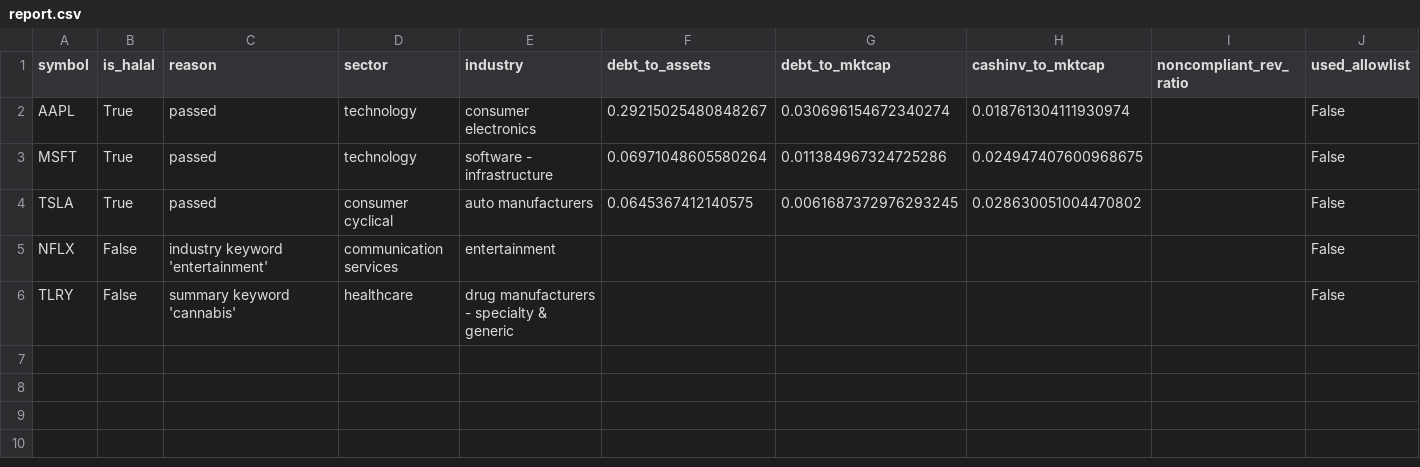
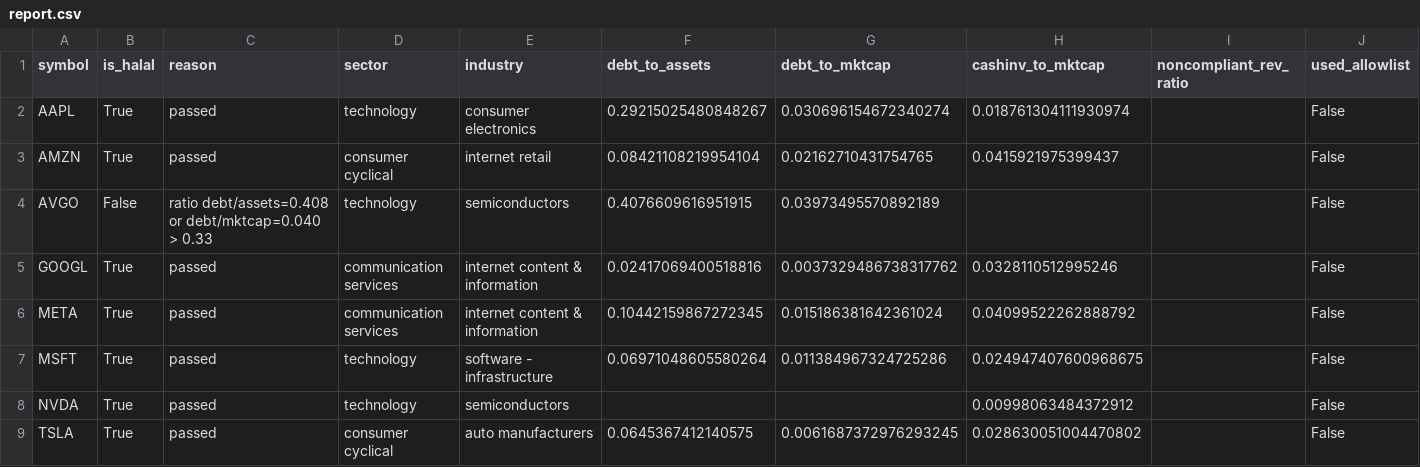
Before and after one commit to thebrightshade/Halal-Filter, a CSV file: out/report.csv, drawn as a sheet.

```diff
--- a/out/report.csv
+++ b/out/report.csv
@@ -2,5 +2,8 @@ symbol,is_halal,reason,sector,industry,debt_to_assets,debt_to_mktcap,cashinv_to_
 AAPL,True,passed,technology,consumer electronics,0.29215025480848267,0.030696154672340274,0.018761304111930974,,False
+AMZN,True,passed,consumer cyclical,internet retail,0.08421108219954104,0.02162710431754765,0.0415921975399437,,False
+AVGO,False,ratio debt/assets=0.408 or debt/mktcap=0.040 > 0.33,technology,semiconductors,0.4076609616951915,0.03973495570892189,,,False
+GOOGL,True,passed,communication services,internet content & information,0.02417069400518816,0.0037329486738317762,0.0328110512995246,,False
+META,True,passed,communication services,internet content & information,0.10442159867272345,0.015186381642361024,0.04099522262888792,,False
 MSFT,True,passed,technology,software - infrastructure,0.06971048605580264,0.011384967324725286,0.024947407600968675,,False
+NVDA,True,passed,technology,semiconductors,,,0.00998063484372912,,False
 TSLA,True,passed,consumer cyclical,auto manufacturers,0.0645367412140575,0.0061687372976293245,0.028630051004470802,,False
-NFLX,False,industry keyword 'entertainment',communication services,entertainment,,,,,False
-TLRY,False,summary keyword 'cannabis',healthcare,drug manufacturers - specialty & generic,,,,,False
```
Also changed, not shown: 5 other files.
